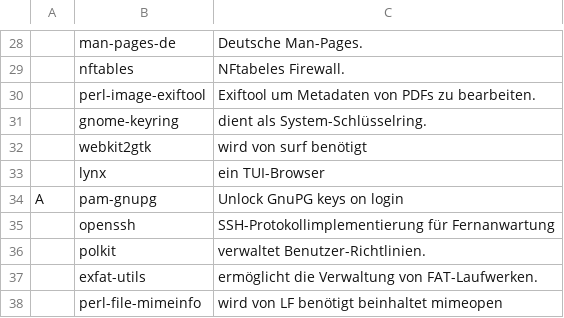
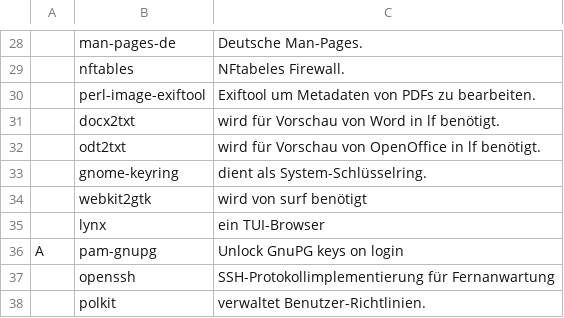
Before and after one commit to Sergi-us/SARBS, a CSV file: progs.csv, drawn as a sheet; only a part is shown, gaps mark what is left out; the shorter side is filled out with more unchanged rows; the diff names each change by its address in the sheet, - before the commit and + after, or states it on an @@ line.

Commit message:
Weitere Vorschau umwandler hinzugefügt um in LF docx und odt Dokumente anzuzeigen

```diff
--- a/progs.csv
+++ b/progs.csv
+row 31:  | docx2txt | wird für Vorschau von Word in lf benötigt.
+row 32:  | odt2txt | wird für Vorschau von OpenOffice in lf benötigt.
```
